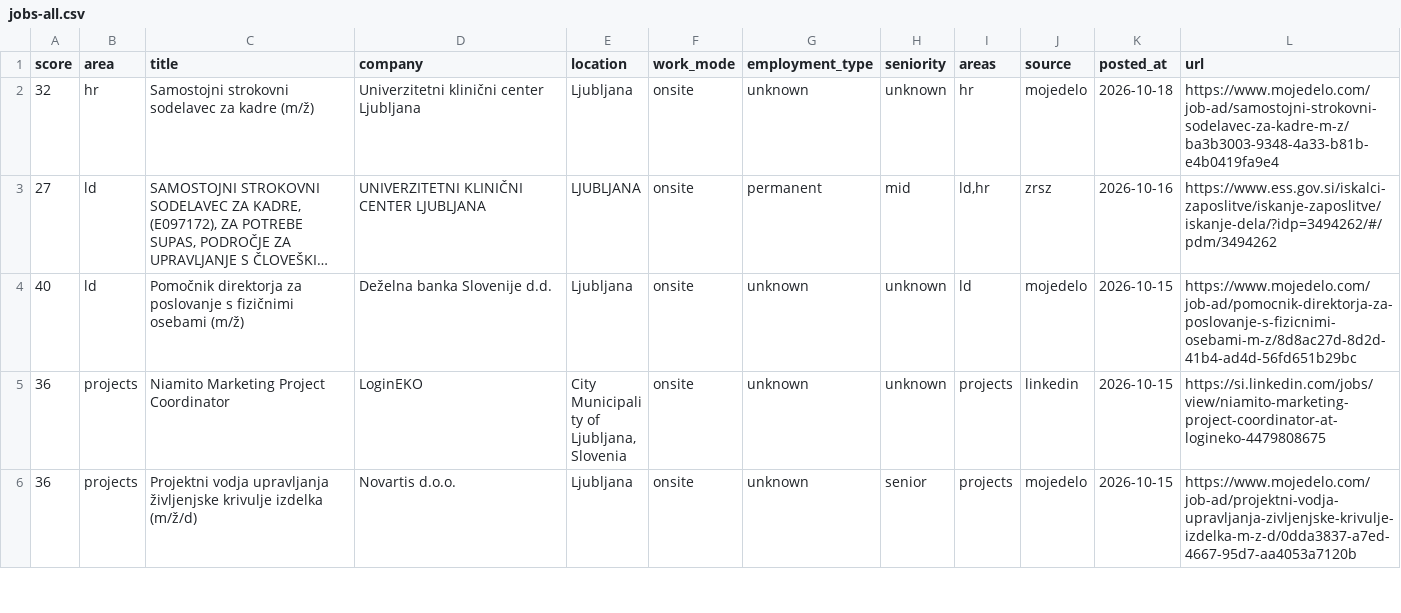
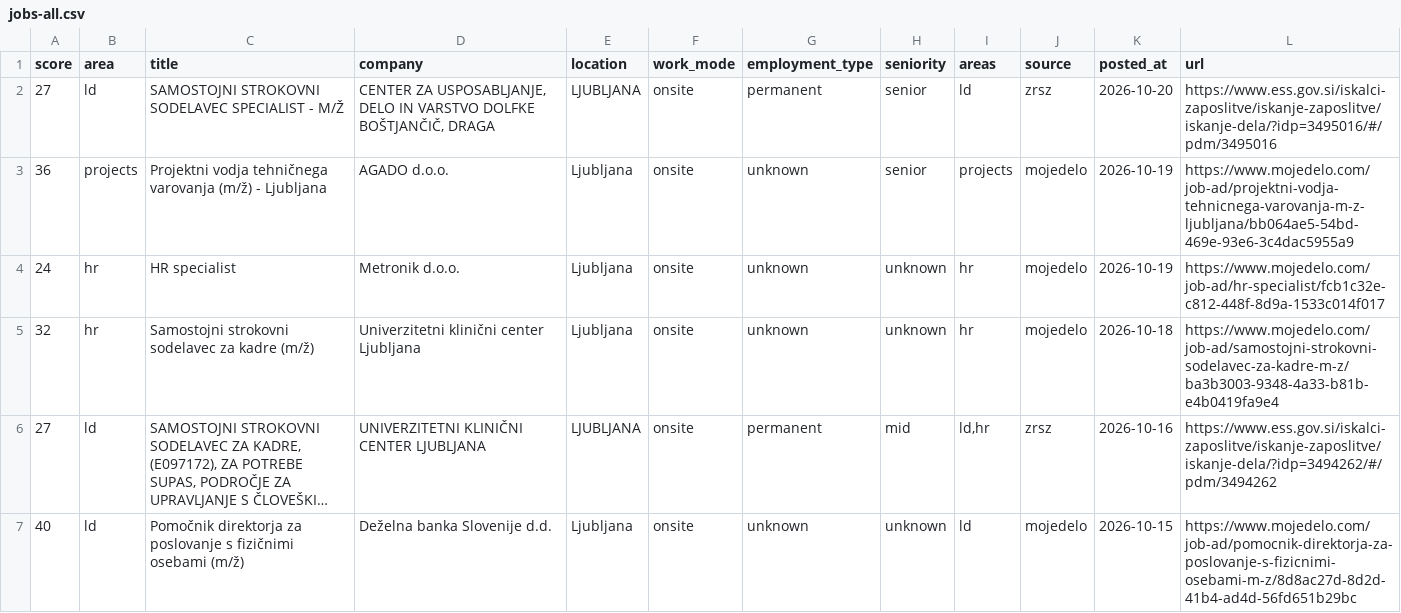
Before and after one commit to svenahac/job-scraper, a CSV file: data/jobs-all.csv, drawn as a sheet; only a part is shown; the shorter side is filled out with more unchanged rows; long unchanged cells end in …; the diff names each change by its address in the sheet, - before the commit and + after, or states it on an @@ line.

```diff
--- a/data/jobs-all.csv
+++ b/data/jobs-all.csv
+row 2: 27 | ld | SAMOSTOJNI STROKOVNI SODELAVEC SPECIALIST - M/Ž | CENTER ZA USPOSABLJANJE, DELO IN VARSTVO DOLFKE BOŠTJANČIČ, DRAGA | LJUBLJANA | onsite | permanent | senior | ld | zrsz | 2026-10-20 | https://www.ess.gov.si/iskalci-zaposlitve/iskanje-zaposlitve/iskanje-dela/?idp=3495016/#/pdm/3495016
+row 3: 36 | projects | Projektni vodja tehničnega varovanja (m/ž) - Ljubljana | AGADO d.o.o. | Ljubljana | onsite | unknown | senior | projects | mojedelo | 2026-10-19 | https://www.mojedelo.com/job-ad/projektni-vodja-tehnicnega-varovanja-m-z-ljubljana/bb064ae5-54bd-469e-93e6-3c4dac5955a9
+row 4: 24 | hr | HR specialist | Metronik d.o.o. | Ljubljana | onsite | unknown | unknown | hr | mojedelo | 2026-10-19 | https://www.mojedelo.com/job-ad/hr-specialist/fcb1c32e-c812-448f-8d9a-1533c014f017
```
Also changed, not shown: data/jobs-new.csv, 1 other file.
